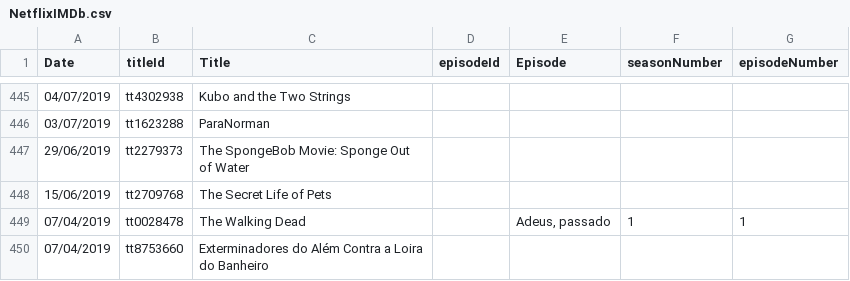
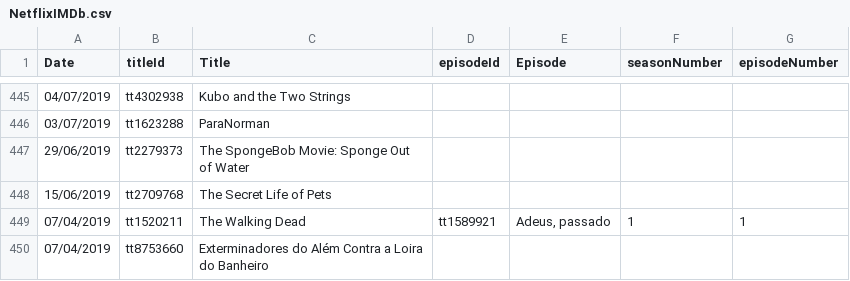
Before and after one commit to vichShir/netflix-analysis, a CSV file: data/Netflix/NetflixIMDb.csv, drawn as a sheet; only a part is shown, gaps mark what is left out; the diff covers the shown part only.

Commit message:
Corrigido: episodeId faltando em alguns títulos

```diff
--- a/data/Netflix/NetflixIMDb.csv
+++ b/data/Netflix/NetflixIMDb.csv
@@ -448,3 +448,3 @@ Date,titleId,Title,episodeId,Episode,seasonNumber,episodeNumber
 15/06/2019,tt2709768,The Secret Life of Pets,,,,
-07/04/2019,tt0028478,The Walking Dead,,"Adeus, passado",1,1
+07/04/2019,tt1520211,The Walking Dead,tt1589921,"Adeus, passado",1,1
 07/04/2019,tt8753660,Exterminadores do Além Contra a Loira do Banheiro,,,,
```
Also changed, not shown: 42 edited cells elsewhere in this file, 1 other file.
